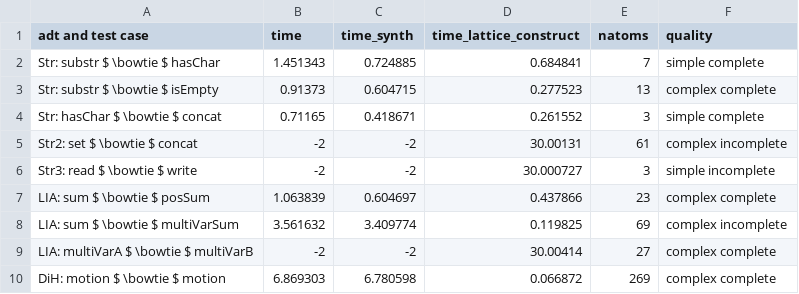
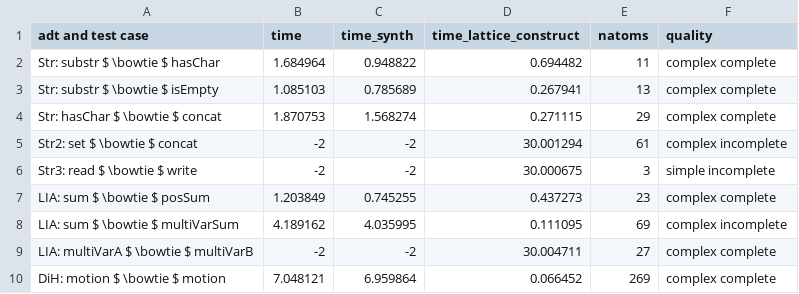
Before and after one commit to veracity-lang/servois2, a CSV file: results/out-yamls-mcmax-Latt-cvc4-NoTermGen.csv, drawn as a sheet.

```diff
--- a/results/out-yamls-mcmax-Latt-cvc4-NoTermGen.csv
+++ b/results/out-yamls-mcmax-Latt-cvc4-NoTermGen.csv
@@ -1,10 +1,10 @@
 adt and test case,time,time_synth,time_lattice_construct,natoms,quality
-Str: substr $ \bowtie $ hasChar,1.451343,0.724885,0.684841,7,simple complete
-Str: substr $ \bowtie $ isEmpty,0.91373,0.604715,0.277523,13,complex complete
-Str: hasChar $ \bowtie $ concat,0.71165,0.418671,0.261552,3,simple complete
-Str2: set $ \bowtie $ concat,-2,-2,30.00131,61,complex incomplete
-Str3: read $ \bowtie $ write,-2,-2,30.000727,3,simple incomplete
-LIA: sum $ \bowtie $ posSum,1.063839,0.604697,0.437866,23,complex complete
-LIA: sum $ \bowtie $ multiVarSum,3.561632,3.409774,0.119825,69,complex incomplete
-LIA: multiVarA $ \bowtie $ multiVarB,-2,-2,30.00414,27,complex complete
-DiH: motion $ \bowtie $ motion,6.869303,6.780598,0.066872,269,complex complete
+Str: substr $ \bowtie $ hasChar,1.684964,0.948822,0.694482,11,complex complete
+Str: substr $ \bowtie $ isEmpty,1.085103,0.785689,0.267941,13,complex complete
+Str: hasChar $ \bowtie $ concat,1.870753,1.568274,0.271115,29,complex complete
+Str2: set $ \bowtie $ concat,-2,-2,30.001294,61,complex incomplete
+Str3: read $ \bowtie $ write,-2,-2,30.000675,3,simple incomplete
+LIA: sum $ \bowtie $ posSum,1.203849,0.745255,0.437273,23,complex complete
+LIA: sum $ \bowtie $ multiVarSum,4.189162,4.035995,0.111095,69,complex incomplete
+LIA: multiVarA $ \bowtie $ multiVarB,-2,-2,30.004711,27,complex complete
+DiH: motion $ \bowtie $ motion,7.048121,6.959864,0.066452,269,complex complete
```
Also changed, not shown: results/out-yamls-mcmax-NoLatt-cvc4-NoTermGen.csv, results/out-yamls-poke-NoLatt-cvc4-NoTermGen.csv, 33 other files.
